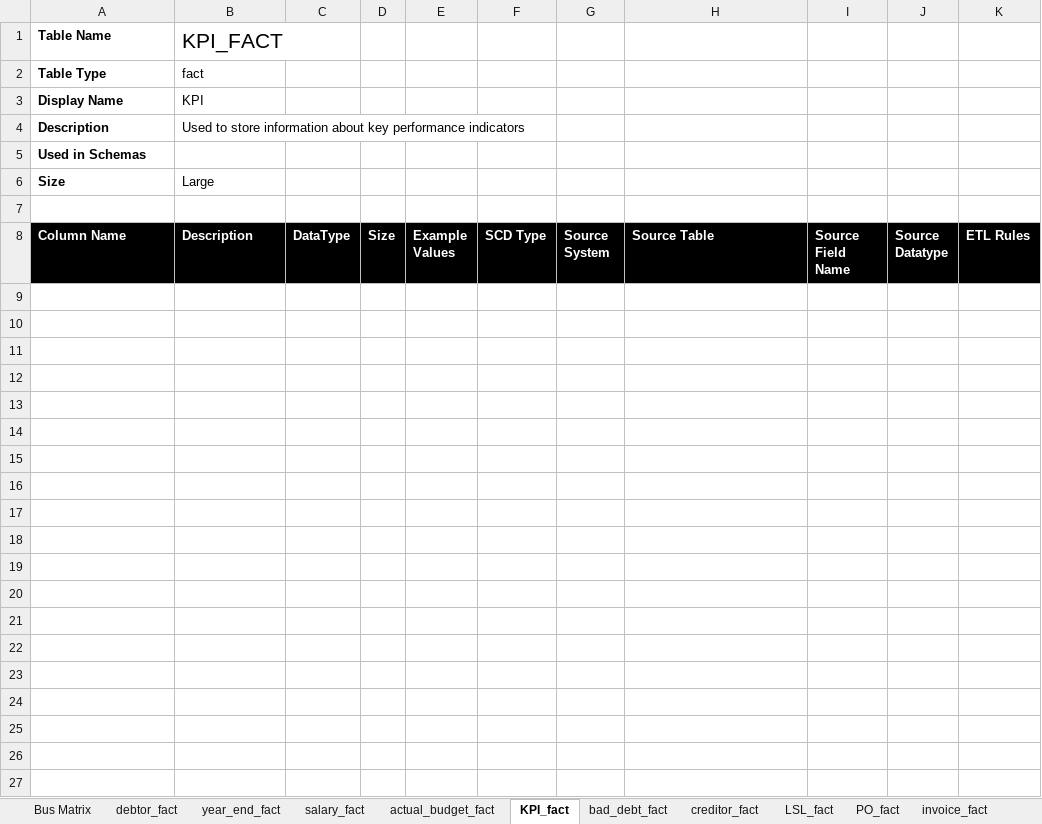
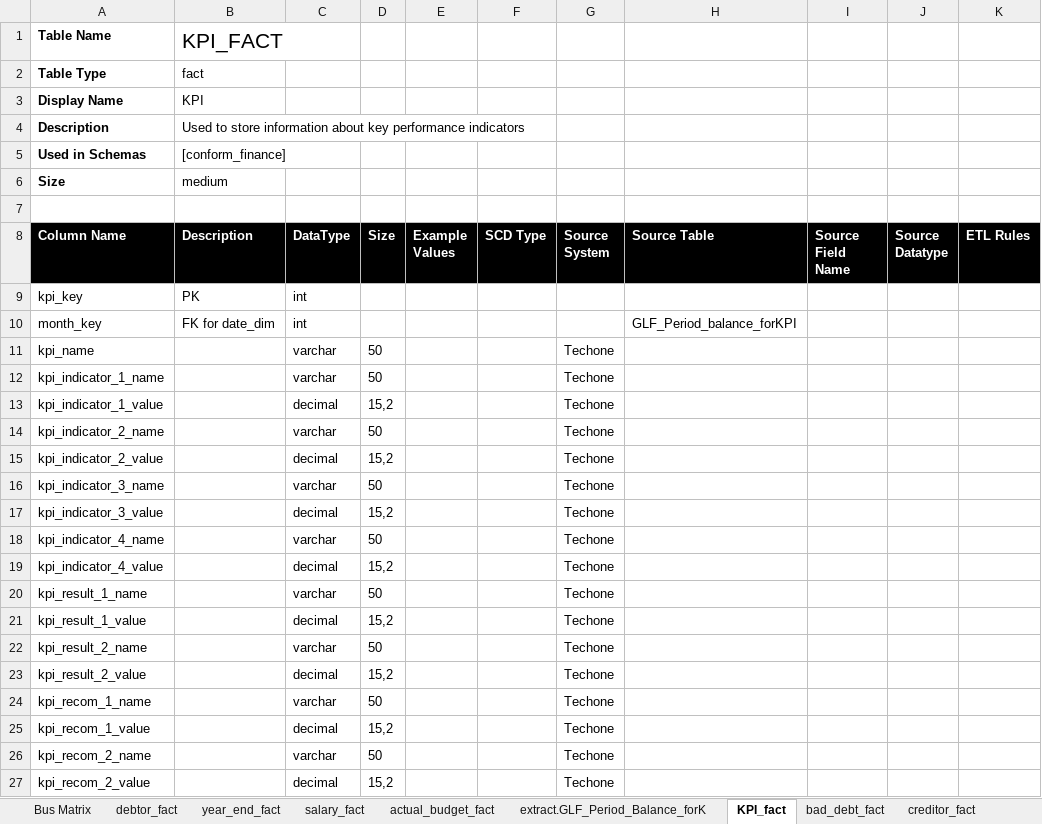
Before and after one commit to anglicaresa/ReportingWarehouse, an Excel workbook: Matrix_Bus/Finance_Bus_Matrix_v.1.xlsx, sheet KPI_fact, drawn as a sheet; values as stored, in another font and other column widths than the file's, no borders; the diff names each change by its address in the sheet, - before the commit and + after, or states it on an @@ line.

Commit message:
update matrix_bus_finance for kpi_fact.

```diff
--- a/Matrix_Bus/Finance_Bus_Matrix_v.1.xlsx (sheet KPI_fact)
+++ b/Matrix_Bus/Finance_Bus_Matrix_v.1.xlsx (sheet KPI_fact)
+sheet tab: extract.GLF_Period_Balance_forK
-B5 (Description): (empty)
+B5 (Description): [conform_finance]
-B6 (Description): Large
+B6 (Description): medium
+row 9: kpi_key | PK | int
+row 10: month_key | FK for date_dim | int |  |  |  |  | GLF_Period_balance_forKPI
+row 11: kpi_name |  | varchar | 50 |  |  | Techone
+row 12: kpi_indicator_1_name |  | varchar | 50 |  |  | Techone
+row 13: kpi_indicator_1_value |  | decimal | 15,2 |  |  | Techone
+row 14: kpi_indicator_2_name |  | varchar | 50 |  |  | Techone
+row 15: kpi_indicator_2_value |  | decimal | 15,2 |  |  | Techone
+row 16: kpi_indicator_3_name |  | varchar | 50 |  |  | Techone
+row 17: kpi_indicator_3_value |  | decimal | 15,2 |  |  | Techone
+row 18: kpi_indicator_4_name |  | varchar | 50 |  |  | Techone
+row 19: kpi_indicator_4_value |  | decimal | 15,2 |  |  | Techone
+row 20: kpi_result_1_name |  | varchar | 50 |  |  | Techone
+row 21: kpi_result_1_value |  | decimal | 15,2 |  |  | Techone
+row 22: kpi_result_2_name |  | varchar | 50 |  |  | Techone
+row 23: kpi_result_2_value |  | decimal | 15,2 |  |  | Techone
+row 24: kpi_recom_1_name |  | varchar | 50 |  |  | Techone
+row 25: kpi_recom_1_value |  | decimal | 15,2 |  |  | Techone
+row 26: kpi_recom_2_name |  | varchar | 50 |  |  | Techone
+row 27: kpi_recom_2_value |  | decimal | 15,2 |  |  | Techone
```
Also changed, not shown: 2 other files.
